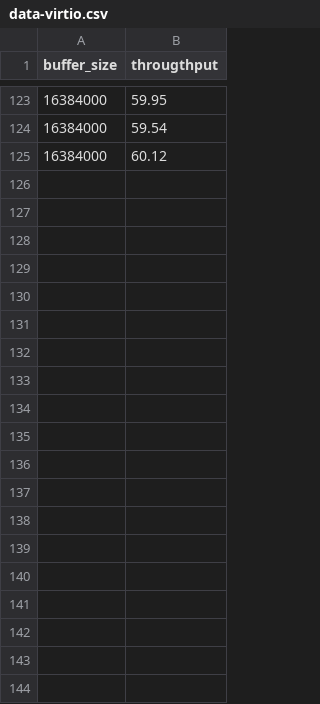
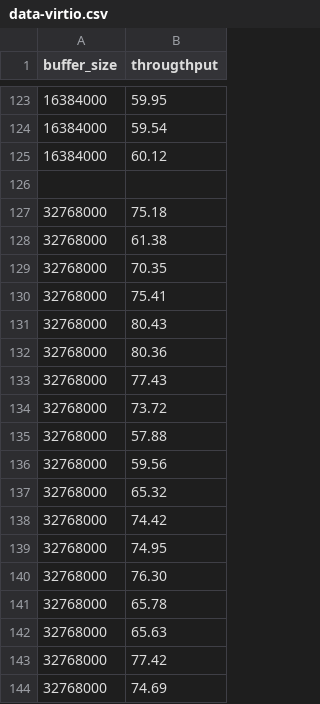
Before and after one commit to abenbachir/dorsal, a CSV file: interVM-benchmark/data-virtio.csv, drawn as a sheet; only a part is shown, gaps mark what is left out; the diff covers the shown part only.

Commit message:
update data

```diff
--- a/interVM-benchmark/data-virtio.csv
+++ b/interVM-benchmark/data-virtio.csv
@@ -125 +125,20 @@ buffer_size, througthput
 16384000,60.12
+
+32768000,75.18
+32768000,61.38
+32768000,70.35
+32768000,75.41
+32768000,80.43
+32768000,80.36
+32768000,77.43
+32768000,73.72
+32768000,57.88
+32768000,59.56
+32768000,65.32
+32768000,74.42
+32768000,74.95
+32768000,76.30
+32768000,65.78
+32768000,65.63
+32768000,77.42
+32768000,74.69
```
Also changed, not shown: 9 added rows elsewhere in this file, 4 other files.
